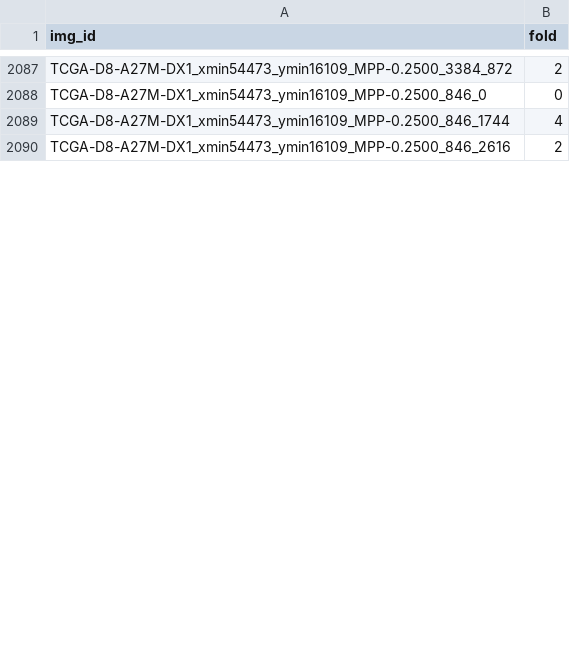
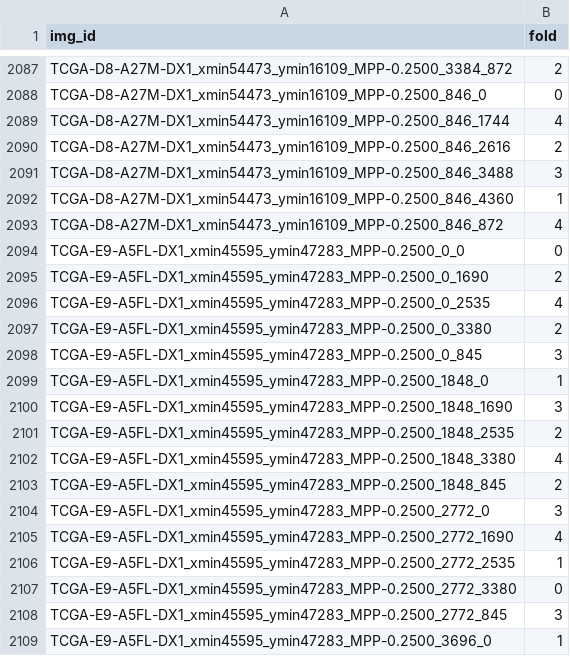
Before and after one commit to calmux/SAMPath-plus, a CSV file: dataset_cfg/BCSS_cv.csv, drawn as a sheet; only a part is shown, gaps mark what is left out; the diff covers the shown part only; the diff names each change by its address in the sheet, - before the commit and + after, or states it on an @@ line.

Commit message:
fix prev

```diff
--- a/dataset_cfg/BCSS_cv.csv
+++ b/dataset_cfg/BCSS_cv.csv
+row 2091: TCGA-D8-A27M-DX1_xmin54473_ymin16109_MPP-0.2500_846_3488 | 3
+row 2092: TCGA-D8-A27M-DX1_xmin54473_ymin16109_MPP-0.2500_846_4360 | 1
+row 2093: TCGA-D8-A27M-DX1_xmin54473_ymin16109_MPP-0.2500_846_872 | 4
+row 2094: TCGA-E9-A5FL-DX1_xmin45595_ymin47283_MPP-0.2500_0_0 | 0
+row 2095: TCGA-E9-A5FL-DX1_xmin45595_ymin47283_MPP-0.2500_0_1690 | 2
+row 2096: TCGA-E9-A5FL-DX1_xmin45595_ymin47283_MPP-0.2500_0_2535 | 4
+row 2097: TCGA-E9-A5FL-DX1_xmin45595_ymin47283_MPP-0.2500_0_3380 | 2
+row 2098: TCGA-E9-A5FL-DX1_xmin45595_ymin47283_MPP-0.2500_0_845 | 3
+row 2099: TCGA-E9-A5FL-DX1_xmin45595_ymin47283_MPP-0.2500_1848_0 | 1
+row 2100: TCGA-E9-A5FL-DX1_xmin45595_ymin47283_MPP-0.2500_1848_1690 | 3
+row 2101: TCGA-E9-A5FL-DX1_xmin45595_ymin47283_MPP-0.2500_1848_2535 | 2
+row 2102: TCGA-E9-A5FL-DX1_xmin45595_ymin47283_MPP-0.2500_1848_3380 | 4
+row 2103: TCGA-E9-A5FL-DX1_xmin45595_ymin47283_MPP-0.2500_1848_845 | 2
+row 2104: TCGA-E9-A5FL-DX1_xmin45595_ymin47283_MPP-0.2500_2772_0 | 3
+row 2105: TCGA-E9-A5FL-DX1_xmin45595_ymin47283_MPP-0.2500_2772_1690 | 4
+row 2106: TCGA-E9-A5FL-DX1_xmin45595_ymin47283_MPP-0.2500_2772_2535 | 1
+row 2107: TCGA-E9-A5FL-DX1_xmin45595_ymin47283_MPP-0.2500_2772_3380 | 0
+row 2108: TCGA-E9-A5FL-DX1_xmin45595_ymin47283_MPP-0.2500_2772_845 | 3
+row 2109: TCGA-E9-A5FL-DX1_xmin45595_ymin47283_MPP-0.2500_3696_0 | 1
```
Also changed, not shown: 8 added rows and 1 edited cell elsewhere in this file.
